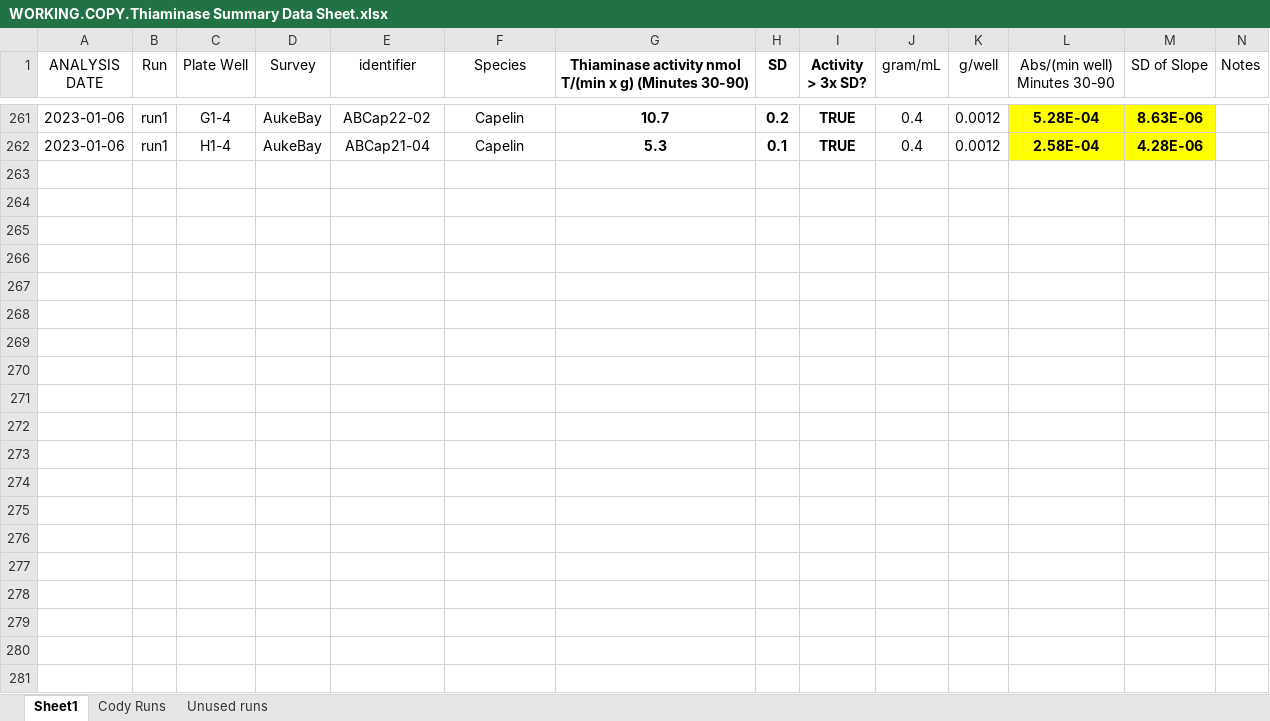
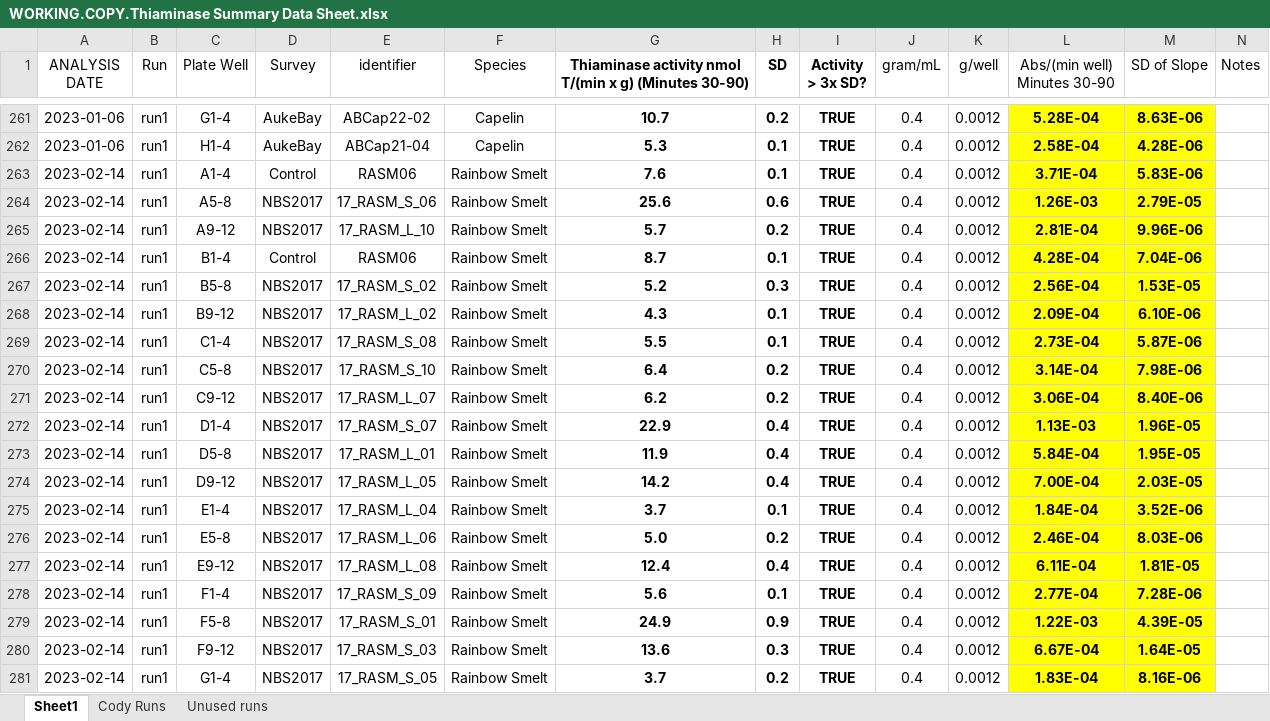
Before and after one commit to dwprt/thiaminase, an Excel workbook: Thiaminase Activity Assays.12.15.2022/WORKING.COPY.Thiaminase Summary Data Sheet.xlsx, sheet Sheet1, drawn as a sheet; only a part is shown, gaps mark what is left out; values as stored, in another font and other column widths than the file's, no borders; conditional formats not drawn; the diff covers the shown part only; the diff names each change by its address in the sheet, - before the commit and + after, or states it on an @@ line.

```diff
--- a/Thiaminase Activity Assays.12.15.2022/WORKING.COPY.Thiaminase Summary Data Sheet.xlsx (sheet Sheet1)
+++ b/Thiaminase Activity Assays.12.15.2022/WORKING.COPY.Thiaminase Summary Data Sheet.xlsx (sheet Sheet1)
+row 263: 2023-02-14 | run1 | A1-4 | Control | RASM06 | Rainbow Smelt | 7.6 | 0.1 | TRUE | 0.4 | 0.0012 | 3.71E-04 | 5.83E-06
+row 264: 2023-02-14 | run1 | A5-8 | NBS2017 | 17_RASM_S_06 | Rainbow Smelt | 25.6 | 0.6 | TRUE | 0.4 | 0.0012 | 1.26E-03 | 2.79E-05
+row 265: 2023-02-14 | run1 | A9-12 | NBS2017 | 17_RASM_L_10 | Rainbow Smelt | 5.7 | 0.2 | TRUE | 0.4 | 0.0012 | 2.81E-04 | 9.96E-06
+row 266: 2023-02-14 | run1 | B1-4 | Control | RASM06 | Rainbow Smelt | 8.7 | 0.1 | TRUE | 0.4 | 0.0012 | 4.28E-04 | 7.04E-06
+row 267: 2023-02-14 | run1 | B5-8 | NBS2017 | 17_RASM_S_02 | Rainbow Smelt | 5.2 | 0.3 | TRUE | 0.4 | 0.0012 | 2.56E-04 | 1.53E-05
+row 268: 2023-02-14 | run1 | B9-12 | NBS2017 | 17_RASM_L_02 | Rainbow Smelt | 4.3 | 0.1 | TRUE | 0.4 | 0.0012 | 2.09E-04 | 6.10E-06
+row 269: 2023-02-14 | run1 | C1-4 | NBS2017 | 17_RASM_S_08 | Rainbow Smelt | 5.5 | 0.1 | TRUE | 0.4 | 0.0012 | 2.73E-04 | 5.87E-06
+row 270: 2023-02-14 | run1 | C5-8 | NBS2017 | 17_RASM_S_10 | Rainbow Smelt | 6.4 | 0.2 | TRUE | 0.4 | 0.0012 | 3.14E-04 | 7.98E-06
+row 271: 2023-02-14 | run1 | C9-12 | NBS2017 | 17_RASM_L_07 | Rainbow Smelt | 6.2 | 0.2 | TRUE | 0.4 | 0.0012 | 3.06E-04 | 8.40E-06
+row 272: 2023-02-14 | run1 | D1-4 | NBS2017 | 17_RASM_S_07 | Rainbow Smelt | 22.9 | 0.4 | TRUE | 0.4 | 0.0012 | 1.13E-03 | 1.96E-05
+row 273: 2023-02-14 | run1 | D5-8 | NBS2017 | 17_RASM_L_01 | Rainbow Smelt | 11.9 | 0.4 | TRUE | 0.4 | 0.0012 | 5.84E-04 | 1.95E-05
+row 274: 2023-02-14 | run1 | D9-12 | NBS2017 | 17_RASM_L_05 | Rainbow Smelt | 14.2 | 0.4 | TRUE | 0.4 | 0.0012 | 7.00E-04 | 2.03E-05
+row 275: 2023-02-14 | run1 | E1-4 | NBS2017 | 17_RASM_L_04 | Rainbow Smelt | 3.7 | 0.1 | TRUE | 0.4 | 0.0012 | 1.84E-04 | 3.52E-06
+row 276: 2023-02-14 | run1 | E5-8 | NBS2017 | 17_RASM_L_06 | Rainbow Smelt | 5.0 | 0.2 | TRUE | 0.4 | 0.0012 | 2.46E-04 | 8.03E-06
+row 277: 2023-02-14 | run1 | E9-12 | NBS2017 | 17_RASM_L_08 | Rainbow Smelt | 12.4 | 0.4 | TRUE | 0.4 | 0.0012 | 6.11E-04 | 1.81E-05
+row 278: 2023-02-14 | run1 | F1-4 | NBS2017 | 17_RASM_S_09 | Rainbow Smelt | 5.6 | 0.1 | TRUE | 0.4 | 0.0012 | 2.77E-04 | 7.28E-06
+row 279: 2023-02-14 | run1 | F5-8 | NBS2017 | 17_RASM_S_01 | Rainbow Smelt | 24.9 | 0.9 | TRUE | 0.4 | 0.0012 | 1.22E-03 | 4.39E-05
+row 280: 2023-02-14 | run1 | F9-12 | NBS2017 | 17_RASM_S_03 | Rainbow Smelt | 13.6 | 0.3 | TRUE | 0.4 | 0.0012 | 6.67E-04 | 1.64E-05
+row 281: 2023-02-14 | run1 | G1-4 | NBS2017 | 17_RASM_S_05 | Rainbow Smelt | 3.7 | 0.2 | TRUE | 0.4 | 0.0012 | 1.83E-04 | 8.16E-06
```
Also changed, not shown: 5 added rows, 149 moved rows and 2 edited cells elsewhere in this sheet, formulas that keep their value, 2 other files.
